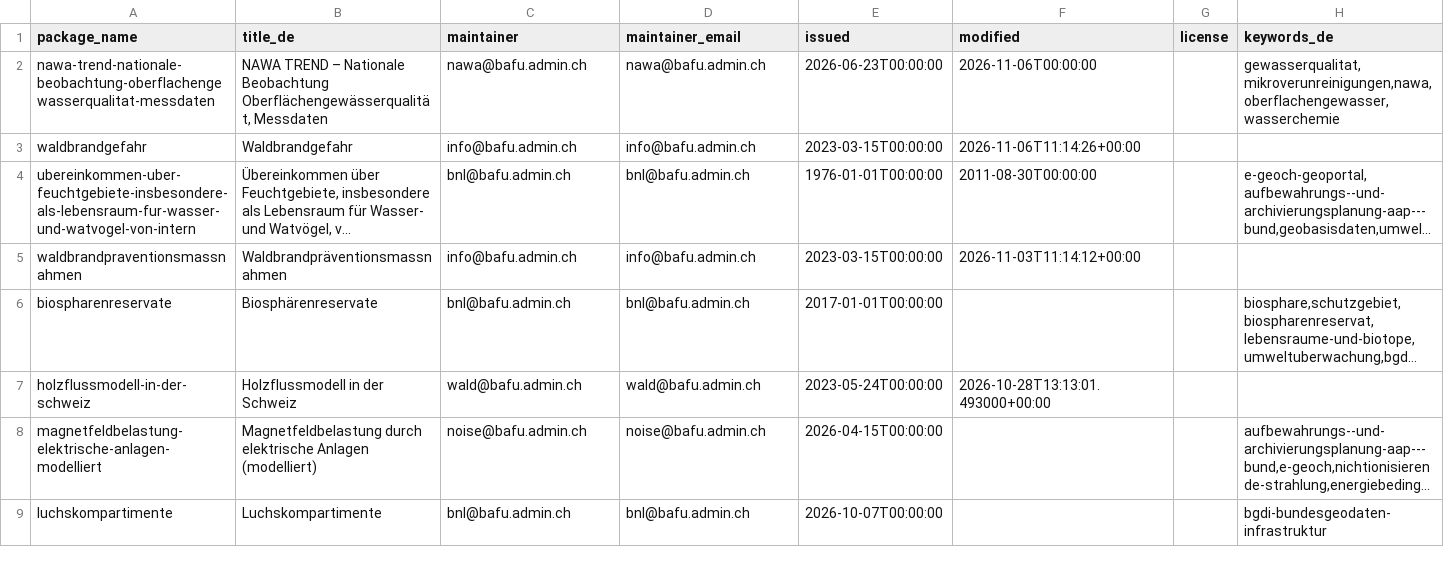
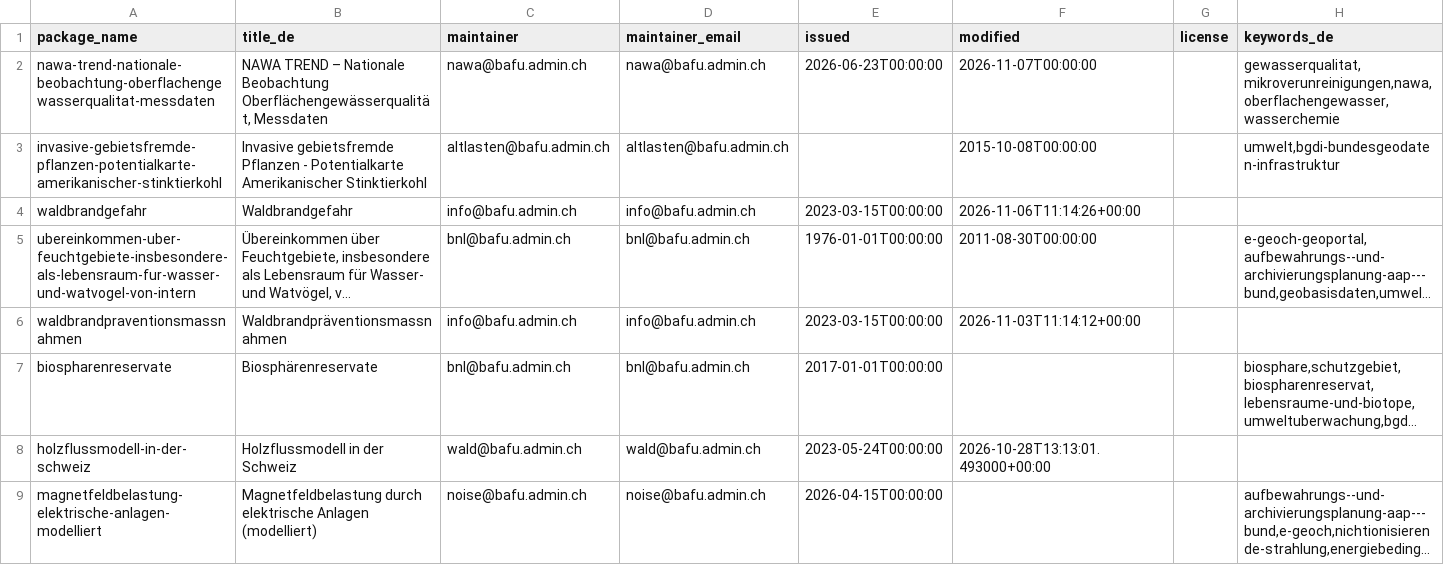
Before and after one commit to nrohrbach/OpenDataMonitoringBafu, a CSV file: ogd_packages.csv, drawn as a sheet; only a part is shown; the shorter side is filled out with more unchanged rows; long unchanged cells end in ….

```diff
--- a/ogd_packages.csv
+++ b/ogd_packages.csv
@@ -1,3 +1,4 @@
 package_name,title_de,maintainer,maintainer_email,issued,modified,license,keywords_de
-nawa-trend-nationale-beobachtung-oberflachengewasserqualitat-messdaten,"NAWA TREND – Nationale Beobachtung Oberflächengewässerqualität, Messdaten",nawa@bafu.admin.ch,nawa@bafu.admin.ch,2026-06-23T00:00:00,2026-11-06T00:00:00,,"gewasserqualitat,mikroverunreinigungen,nawa,oberflachengewasser,wasserchemie"
+nawa-trend-nationale-beobachtung-oberflachengewasserqualitat-messdaten,"NAWA TREND – Nationale Beobachtung Oberflächengewässerqualität, Messdaten",nawa@bafu.admin.ch,nawa@bafu.admin.ch,2026-06-23T00:00:00,2026-11-07T00:00:00,,"gewasserqualitat,mikroverunreinigungen,nawa,oberflachengewasser,wasserchemie"
+invasive-gebietsfremde-pflanzen-potentialkarte-amerikanischer-stinktierkohl,Invasive gebietsfremde Pflanzen - Potentialkarte Amerikanischer Stinktierkohl,altlasten@bafu.admin.ch,altlasten@bafu.admin.ch,,2015-10-08T00:00:00,,"umwelt,bgdi-bundesgeodaten-infrastruktur"
 waldbrandgefahr,Waldbrandgefahr,info@bafu.admin.ch,info@bafu.admin.ch,2023-03-15T00:00:00,2026-11-06T11:14:26+00:00,,
```
Also changed, not shown: ogd_resources.csv.
